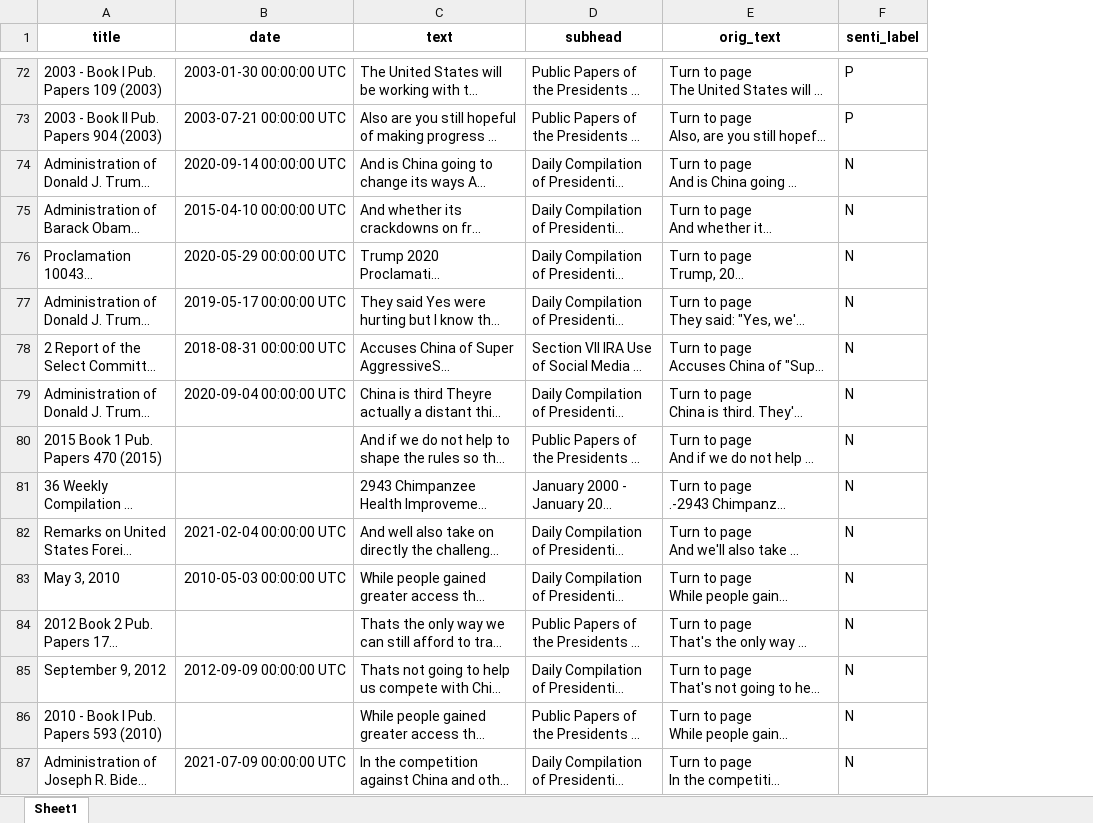
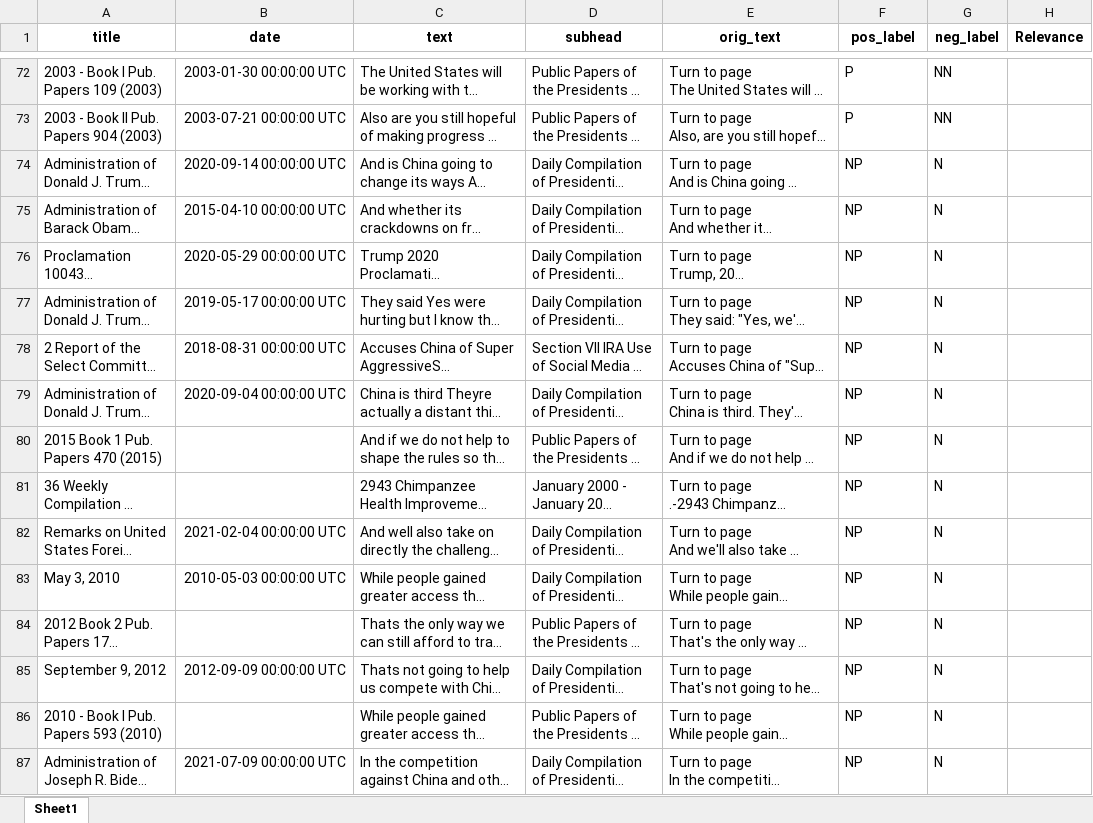
Before and after one commit to alinlzx/honors-thesis, an Excel workbook: data/sample data/pres_sample.xlsx, sheet Sheet1, drawn as a sheet; only a part is shown, gaps mark what is left out; long unchanged cells end in …; values as stored, in another font and other column widths than the file's, no borders; the diff covers the shown part only; the diff names each change by its address in the sheet, - before the commit and + after, or states it on an @@ line.

```diff
--- a/data/sample data/pres_sample.xlsx (sheet Sheet1)
+++ b/data/sample data/pres_sample.xlsx (sheet Sheet1)
+column G (neg_label), rows 72-87: NN | NN | N | N | N | N | N | N | N | N | N | N | N | N | N | N
+column H (Relevance), empty
-F1: senti_label
+F1: pos_label
-F74:F87 (pos_label): N
+F74:F87 (pos_label): NP
```
Also changed, not shown: 125 added rows, 125 removed rows and 58 edited cells elsewhere in this sheet, data/sample data/congress_sample.xlsx, data/sample data/mofa_sample.xlsx, 12 other files.
